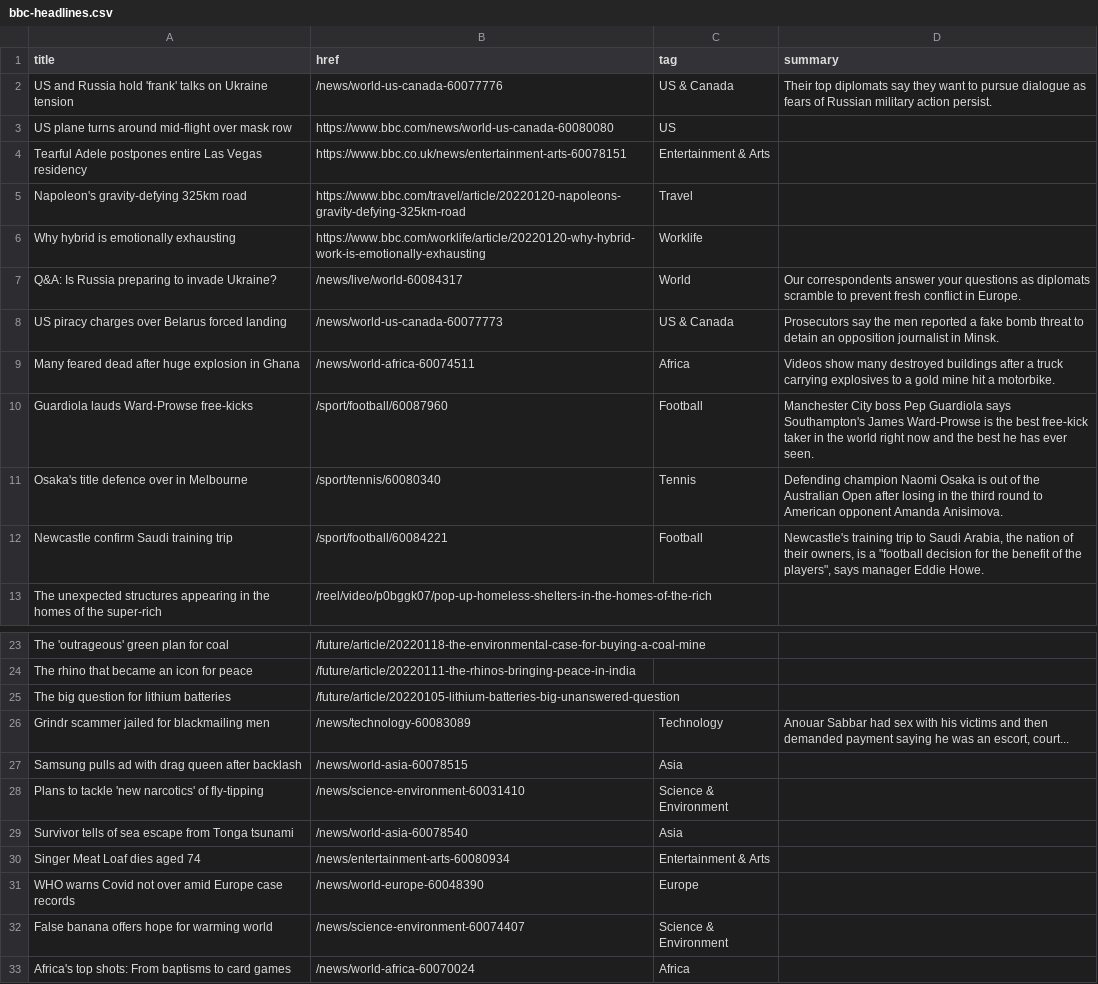
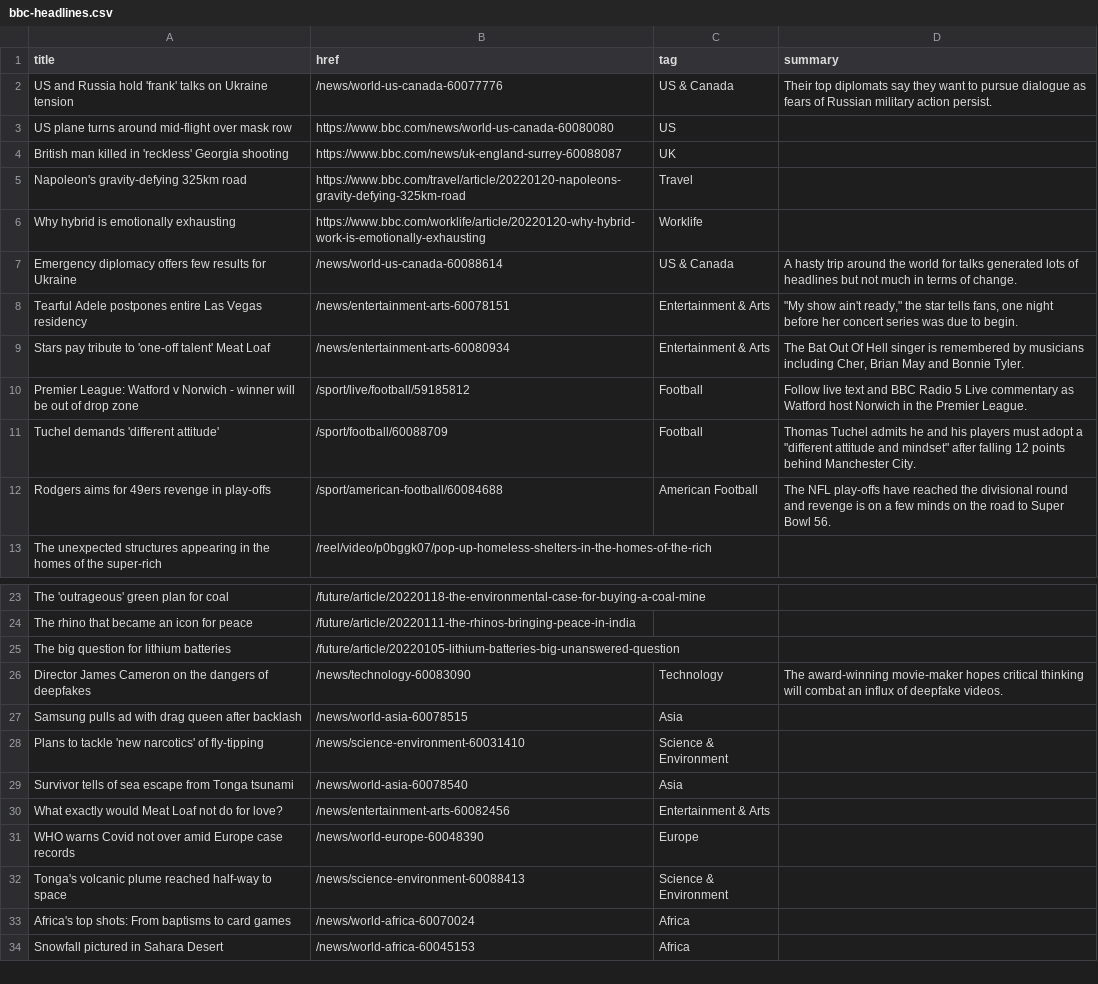
Before and after one commit to jsoma/autoscraper-changes, a CSV file: bbc-headlines.csv, drawn as a sheet; only a part is shown, gaps mark what is left out; the shorter side is filled out with more unchanged rows.

```diff
--- a/bbc-headlines.csv
+++ b/bbc-headlines.csv
@@ -3,11 +3,11 @@ US and Russia hold 'frank' talks on Ukraine tension,/news/world-us-canada-600777
 US plane turns around mid-flight over mask row,https://www.bbc.com/news/world-us-canada-60080080,US,
-Tearful Adele postpones entire Las Vegas residency,https://www.bbc.co.uk/news/entertainment-arts-60078151,Entertainment & Arts,
+British man killed in 'reckless' Georgia shooting,https://www.bbc.com/news/uk-england-surrey-60088087,UK,
 Napoleon's gravity-defying 325km road,https://www.bbc.com/travel/article/20220120-napoleons-gravity-defying-325km-road,Travel,
 Why hybrid is emotionally exhausting,https://www.bbc.com/worklife/article/20220120-why-hybrid-work-is-emotionally-exhausting,Worklife,
-Q&A: Is Russia preparing to invade Ukraine?,/news/live/world-60084317,World,Our correspondents answer your questions as diplomats scramble to prevent fresh conflict in Europe.
-US piracy charges over Belarus forced landing,/news/world-us-canada-60077773,US & Canada,Prosecutors say the men reported a fake bomb threat to detain an opposition journalist in Minsk.
-Many feared dead after huge explosion in Ghana,/news/world-africa-60074511,Africa,Videos show many destroyed buildings after a truck carrying explosives to a gold mine hit a motorbike.
-Guardiola lauds Ward-Prowse free-kicks,/sport/football/60087960,Football,Manchester City boss Pep Guardiola says Southampton's James Ward-Prowse is the best free-kick taker in the world right now and the best he has ever seen.
-Osaka's title defence over in Melbourne,/sport/tennis/60080340,Tennis,Defending champion Naomi Osaka is out of the Australian Open after losing in the third round to American opponent Amanda Anisimova.
-Newcastle confirm Saudi training trip,/sport/football/60084221,Football,"Newcastle's training trip to Saudi Arabia, the nation of their owners, is a ""football decision for the benefit of the players"", says manager Eddie Howe."
+Emergency diplomacy offers few results for Ukraine,/news/world-us-canada-60088614,US & Canada,A hasty trip around the world for talks generated lots of headlines but not much in terms of change.
+Tearful Adele postpones entire Las Vegas residency,/news/entertainment-arts-60078151,Entertainment & Arts,"""My show ain't ready,"" the star tells fans, one night before her concert series was due to begin."
+Stars pay tribute to 'one-off talent' Meat Loaf,/news/entertainment-arts-60080934,Entertainment & Arts,"The Bat Out Of Hell singer is remembered by musicians including Cher, Brian May and Bonnie Tyler."
+Premier League: Watford v Norwich - winner will be out of drop zone,/sport/live/football/59185812,Football,Follow live text and BBC Radio 5 Live commentary as Watford host Norwich in the Premier League.
+Tuchel demands 'different attitude',/sport/football/60088709,Football,"Thomas Tuchel admits he and his players must adopt a ""different attitude and mindset"" after falling 12 points behind Manchester City."
+Rodgers aims for 49ers revenge in play-offs,/sport/american-football/60084688,American Football,The NFL play-offs have reached the divisional round and revenge is on a few minds on the road to Super Bowl 56.
 The unexpected structures appearing in the homes of the super-rich,/reel/video/p0bggk07/pop-up-homeless-shelters-in-the-homes-of-the-rich,,
@@ -25,3 +25,3 @@ The rhino that became an icon for peace,/future/article/20220111-the-rhinos-brin
 The big question for lithium batteries,/future/article/20220105-lithium-batteries-big-unanswered-question,,
-Grindr scammer jailed for blackmailing men,/news/technology-60083089,Technology,"Anouar Sabbar had sex with his victims and then demanded payment saying he was an escort, court..."
+Director James Cameron on the dangers of deepfakes,/news/technology-60083090,Technology,The award-winning movie-maker hopes critical thinking will combat an influx of deepfake videos.
 Samsung pulls ad with drag queen after backlash,/news/world-asia-60078515,Asia,
@@ -29,5 +29,5 @@ Plans to tackle 'new narcotics' of fly-tipping,/news/science-environment-6003141
 Survivor tells of sea escape from Tonga tsunami,/news/world-asia-60078540,Asia,
-Singer Meat Loaf dies aged 74,/news/entertainment-arts-60080934,Entertainment & Arts,
+What exactly would Meat Loaf not do for love?,/news/entertainment-arts-60082456,Entertainment & Arts,
 WHO warns Covid not over amid Europe case records,/news/world-europe-60048390,Europe,
-False banana offers hope for warming world,/news/science-environment-60074407,Science & Environment,
+Tonga's volcanic plume reached half-way to space,/news/science-environment-60088413,Science & Environment,
 Africa's top shots: From baptisms to card games,/news/world-africa-60070024,Africa,
```
